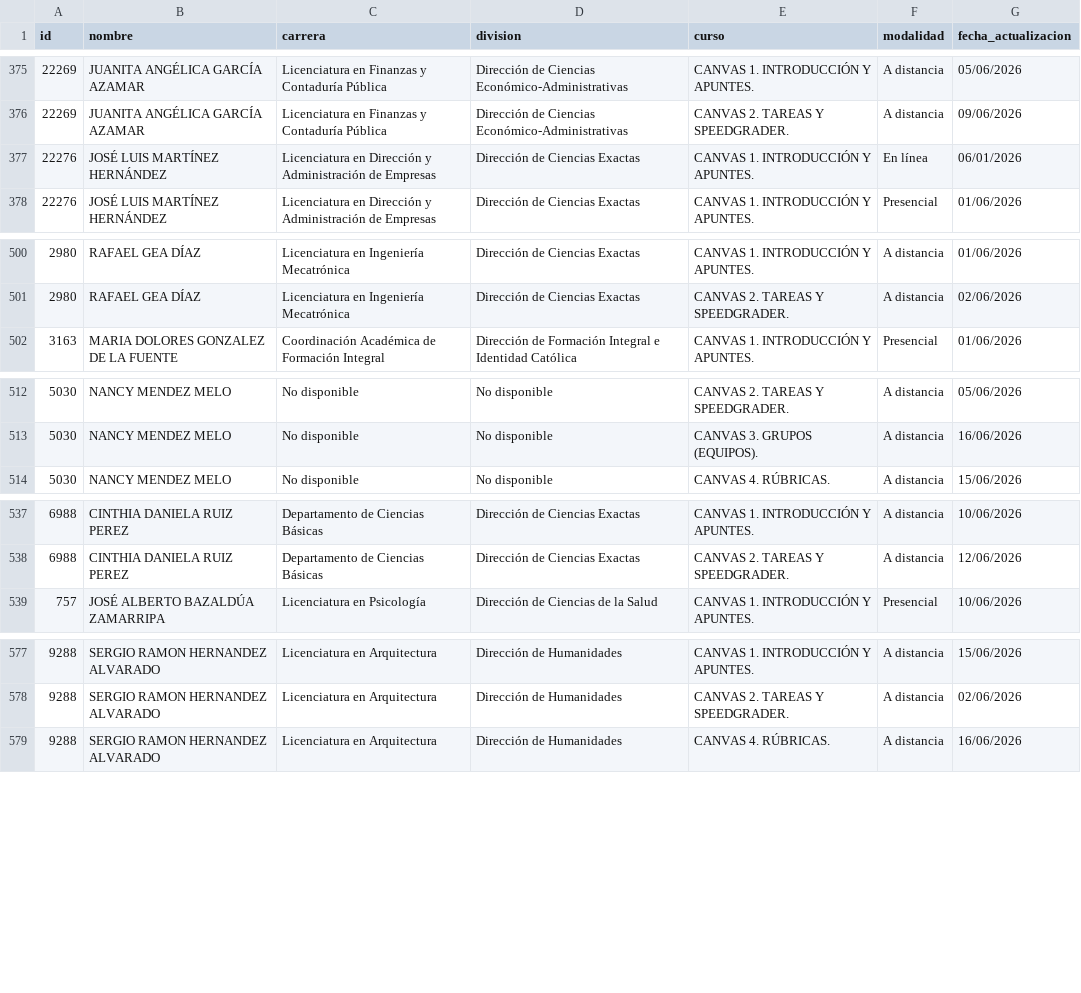
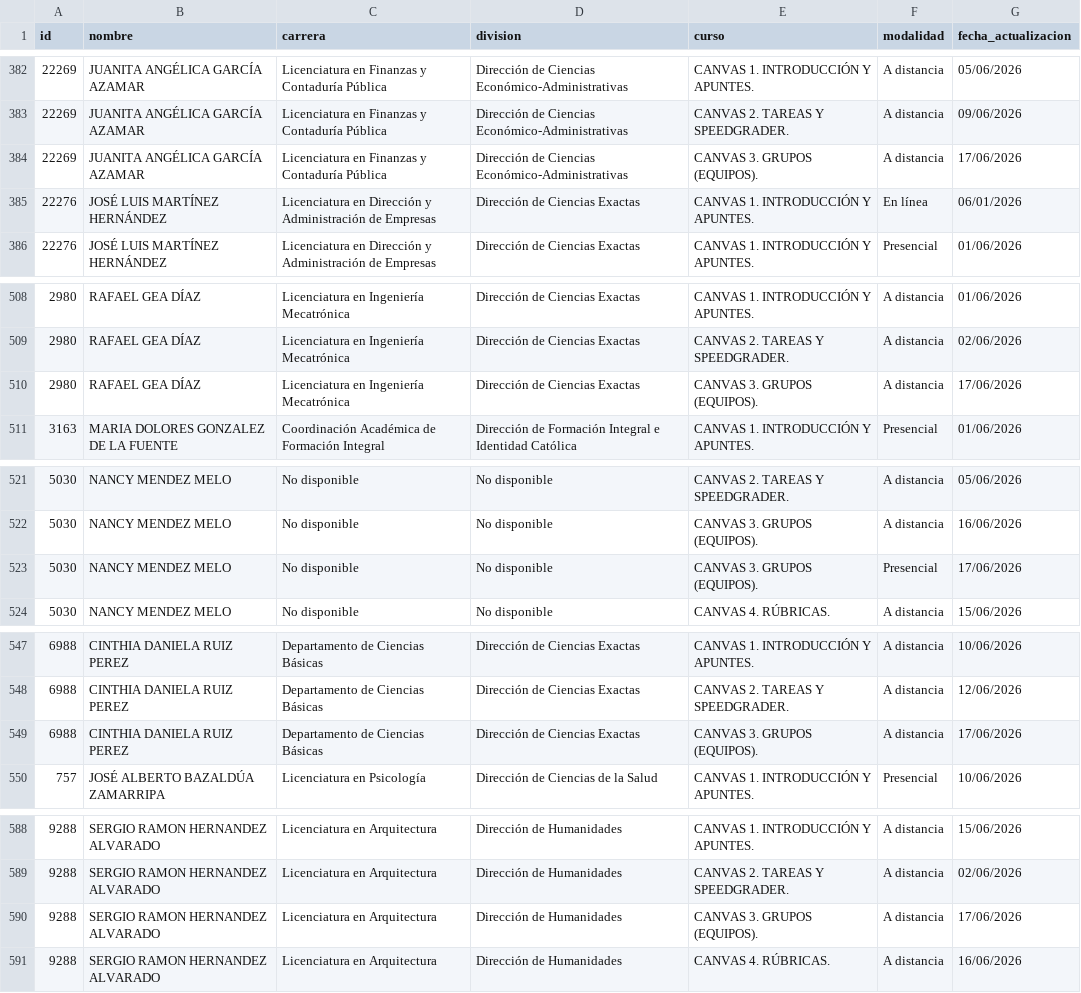
Before and after one commit to renauds25/reporte-canvas, a CSV file: data/capacitaciones.csv, drawn as a sheet; only a part is shown, gaps mark what is left out; the diff covers the shown part only.

```diff
--- a/data/capacitaciones.csv
+++ b/data/capacitaciones.csv
@@ -376,2 +383,3 @@
 22269,JUANITA ANGÉLICA GARCÍA AZAMAR,Licenciatura en Finanzas y Contaduría Pública,Dirección de Ciencias Económico-Administrativas,CANVAS 2. TAREAS Y SPEEDGRADER.,A distancia,09/06/2026
+22269,JUANITA ANGÉLICA GARCÍA AZAMAR,Licenciatura en Finanzas y Contaduría Pública,Dirección de Ciencias Económico-Administrativas,CANVAS 3. GRUPOS (EQUIPOS).,A distancia,17/06/2026
 22276,JOSÉ LUIS MARTÍNEZ HERNÁNDEZ,Licenciatura en Dirección y Administración de Empresas,Dirección de Ciencias Exactas,CANVAS 1. INTRODUCCIÓN Y APUNTES.,En línea,06/01/2026
@@ -501,2 +509,3 @@
 2980,RAFAEL GEA DÍAZ,Licenciatura en Ingeniería Mecatrónica,Dirección de Ciencias Exactas,CANVAS 2. TAREAS Y SPEEDGRADER.,A distancia,02/06/2026
+2980,RAFAEL GEA DÍAZ,Licenciatura en Ingeniería Mecatrónica,Dirección de Ciencias Exactas,CANVAS 3. GRUPOS (EQUIPOS).,A distancia,17/06/2026
 3163,MARIA DOLORES GONZALEZ DE LA FUENTE,Coordinación Académica de Formación Integral,Dirección de Formación Integral e Identidad Católica,CANVAS 1. INTRODUCCIÓN Y APUNTES.,Presencial,01/06/2026
@@ -513,2 +522,3 @@
 5030,NANCY MENDEZ MELO,No disponible,No disponible,CANVAS 3. GRUPOS (EQUIPOS).,A distancia,16/06/2026
+5030,NANCY MENDEZ MELO,No disponible,No disponible,CANVAS 3. GRUPOS (EQUIPOS).,Presencial,17/06/2026
 5030,NANCY MENDEZ MELO,No disponible,No disponible,CANVAS 4. RÚBRICAS.,A distancia,15/06/2026
@@ -538,2 +548,3 @@
 6988,CINTHIA DANIELA RUIZ PEREZ,Departamento de Ciencias Básicas,Dirección de Ciencias Exactas,CANVAS 2. TAREAS Y SPEEDGRADER.,A distancia,12/06/2026
+6988,CINTHIA DANIELA RUIZ PEREZ,Departamento de Ciencias Básicas,Dirección de Ciencias Exactas,CANVAS 3. GRUPOS (EQUIPOS).,A distancia,17/06/2026
 757,JOSÉ ALBERTO BAZALDÚA ZAMARRIPA,Licenciatura en Psicología,Dirección de Ciencias de la Salud,CANVAS 1. INTRODUCCIÓN Y APUNTES.,Presencial,10/06/2026
@@ -578,2 +589,3 @@
 9288,SERGIO RAMON HERNANDEZ ALVARADO,Licenciatura en Arquitectura,Dirección de Humanidades,CANVAS 2. TAREAS Y SPEEDGRADER.,A distancia,02/06/2026
+9288,SERGIO RAMON HERNANDEZ ALVARADO,Licenciatura en Arquitectura,Dirección de Humanidades,CANVAS 3. GRUPOS (EQUIPOS).,A distancia,17/06/2026
 9288,SERGIO RAMON HERNANDEZ ALVARADO,Licenciatura en Arquitectura,Dirección de Humanidades,CANVAS 4. RÚBRICAS.,A distancia,16/06/2026
```
Also changed, not shown: 9 added rows elsewhere in this file.
